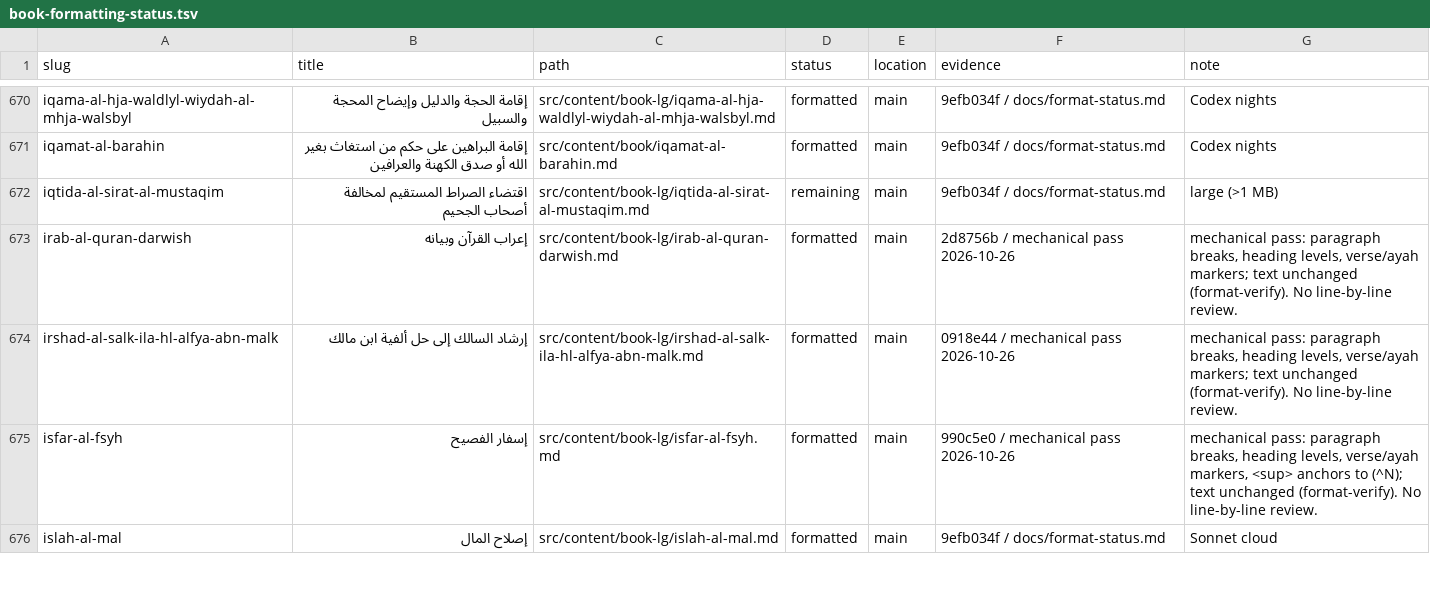
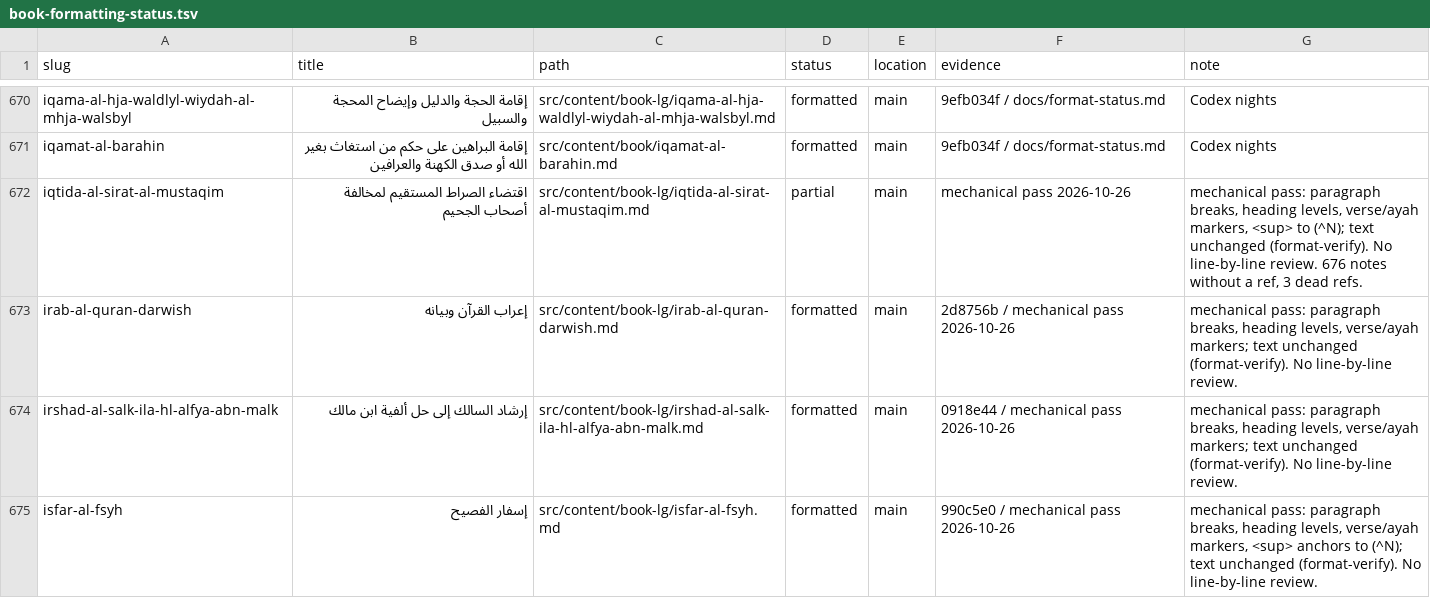
Before and after one commit to Ahmed-Sinkeat/athar-archive, a TSV file: docs/book-formatting-status.tsv, drawn as a sheet; only a part is shown, gaps mark what is left out; the shorter side is filled out with more unchanged rows; the diff covers the shown part only.

```diff
--- a/docs/book-formatting-status.tsv
+++ b/docs/book-formatting-status.tsv
@@ -671,3 +671,3 @@ iqama-al-hja-waldlyl-wiydah-al-mhja-walsbyl	إقامة الحجة والدليل
 iqamat-al-barahin	إقامة البراهين على حكم من استغاث بغير الله أو صدق الكهنة والعرافين	src/content/book/iqamat-al-barahin.md	formatted	main	9efb034f / docs/format-status.md	Codex nights
-iqtida-al-sirat-al-mustaqim	اقتضاء الصراط المستقيم لمخالفة أصحاب الجحيم	src/content/book-lg/iqtida-al-sirat-al-mustaqim.md	remaining	main	9efb034f / docs/format-status.md	large (>1 MB)
+iqtida-al-sirat-al-mustaqim	اقتضاء الصراط المستقيم لمخالفة أصحاب الجحيم	src/content/book-lg/iqtida-al-sirat-al-mustaqim.md	partial	main	mechanical pass 2026-10-26	mechanical pass: paragraph breaks, heading levels, verse/ayah markers, <sup> to (^N); text unchanged (format-verify). No line-by-line review. 676 notes without a ref, 3 dead refs.
 irab-al-quran-darwish	إعراب القرآن وبيانه	src/content/book-lg/irab-al-quran-darwish.md	formatted	main	2d8756b / mechanical pass 2026-10-26	mechanical pass: paragraph breaks, heading levels, verse/ayah markers; text unchanged (format-verify). No line-by-line review.
```
Also changed, not shown: 27 edited cells elsewhere in this file.
